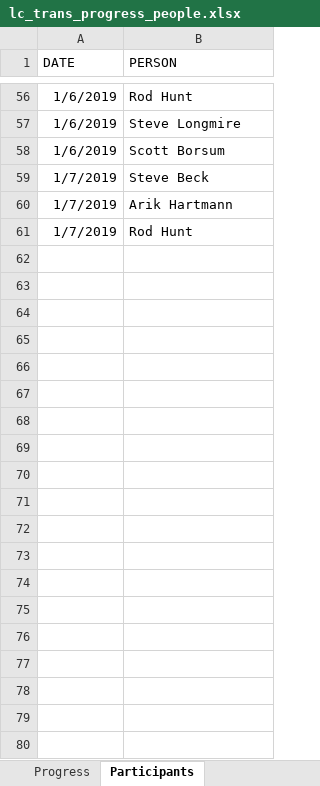
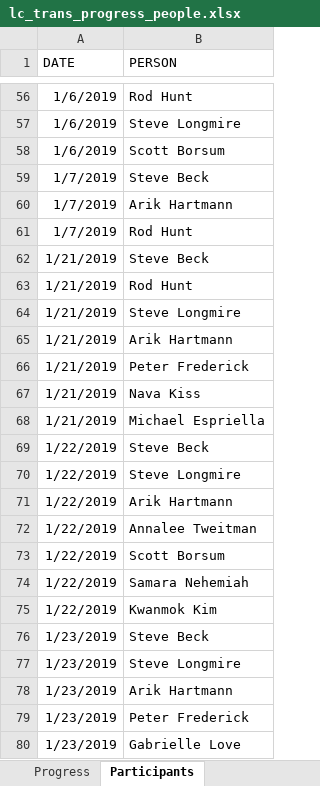
Before and after one commit to sbeck1/Beck_LC_R, an Excel workbook: Oyster/transect/data/lc_trans_progress_people.xlsx, sheet Participants, drawn as a sheet; only a part is shown, gaps mark what is left out; values as stored, in another font and other column widths than the file's, no borders; the diff names each change by its address in the sheet, - before the commit and + after, or states it on an @@ line.

```diff
--- a/Oyster/transect/data/lc_trans_progress_people.xlsx (sheet Participants)
+++ b/Oyster/transect/data/lc_trans_progress_people.xlsx (sheet Participants)
+row 62: 1/21/2019 | Steve Beck
+row 63: 1/21/2019 | Rod Hunt
+row 64: 1/21/2019 | Steve Longmire
+row 65: 1/21/2019 | Arik Hartmann
+row 66: 1/21/2019 | Peter Frederick
+row 67: 1/21/2019 | Nava Kiss
+row 68: 1/21/2019 | Michael Espriella
+row 69: 1/22/2019 | Steve Beck
+row 70: 1/22/2019 | Steve Longmire
+row 71: 1/22/2019 | Arik Hartmann
+row 72: 1/22/2019 | Annalee Tweitman
+row 73: 1/22/2019 | Scott Borsum
+row 74: 1/22/2019 | Samara Nehemiah
+row 75: 1/22/2019 | Kwanmok Kim
+row 76: 1/23/2019 | Steve Beck
+row 77: 1/23/2019 | Steve Longmire
+row 78: 1/23/2019 | Arik Hartmann
+row 79: 1/23/2019 | Peter Frederick
+row 80: 1/23/2019 | Gabrielle Love
```
Also changed, not shown: sheet Progress, 2 other files.
